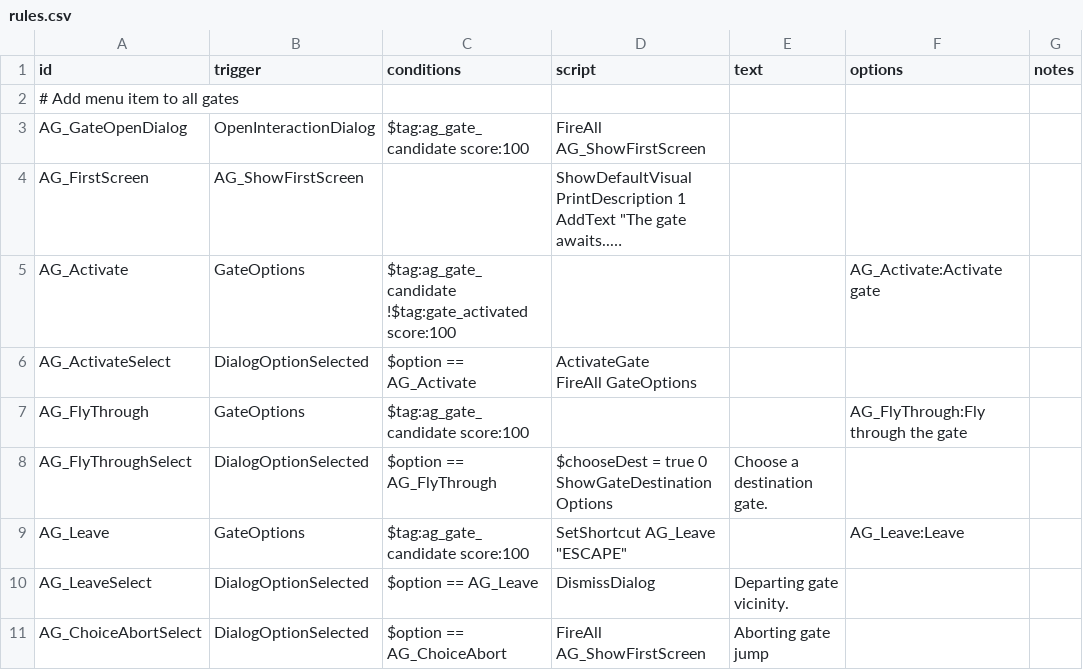
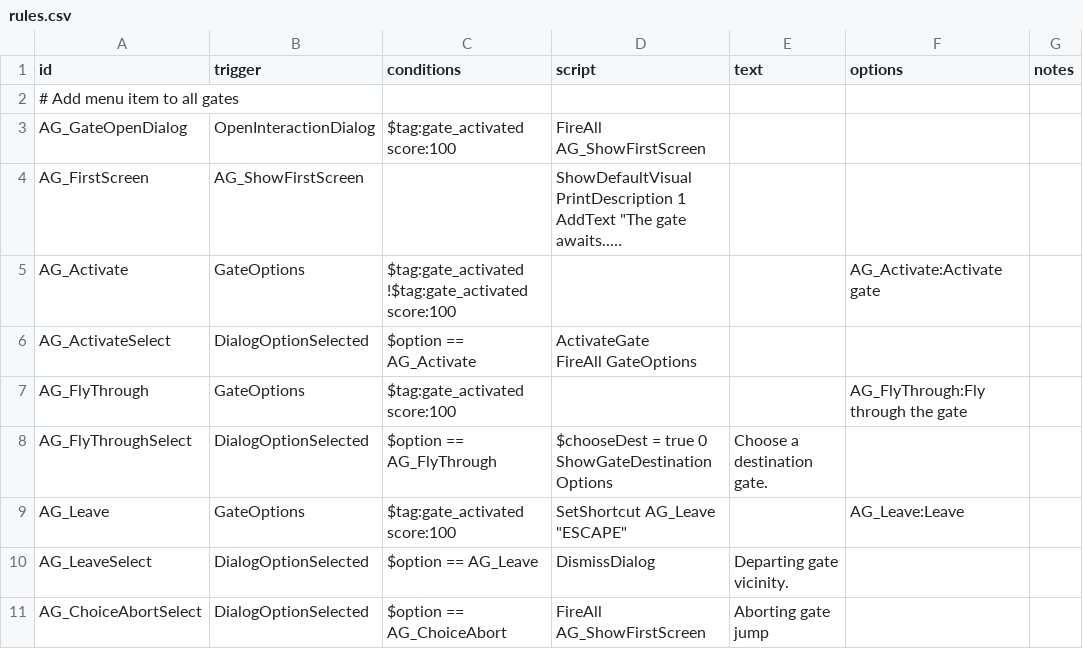
Before and after one commit to wispborne/Gates-Awakened, a CSV file: data/campaign/rules.csv, drawn as a sheet; long unchanged cells end in …; ↵ is a line break in a cell; the diff names each change by its address in the sheet, - before the commit and + after, or states it on an @@ line.

```diff
--- a/data/campaign/rules.csv
+++ b/data/campaign/rules.csv
-C3 (conditions): $tag:ag_gate_candidate score:100
+C3 (conditions): $tag:gate_activated score:100
-C5 (conditions): $tag:ag_gate_candidate ↵ !$tag:gate_activated score:100
+C5 (conditions): $tag:gate_activated ↵ !$tag:gate_activated score:100
-C7 (conditions): $tag:ag_gate_candidate score:100
+C7 (conditions): $tag:gate_activated score:100
-C9 (conditions): $tag:ag_gate_candidate score:100
+C9 (conditions): $tag:gate_activated score:100
```
Also changed, not shown: 15 other files.
